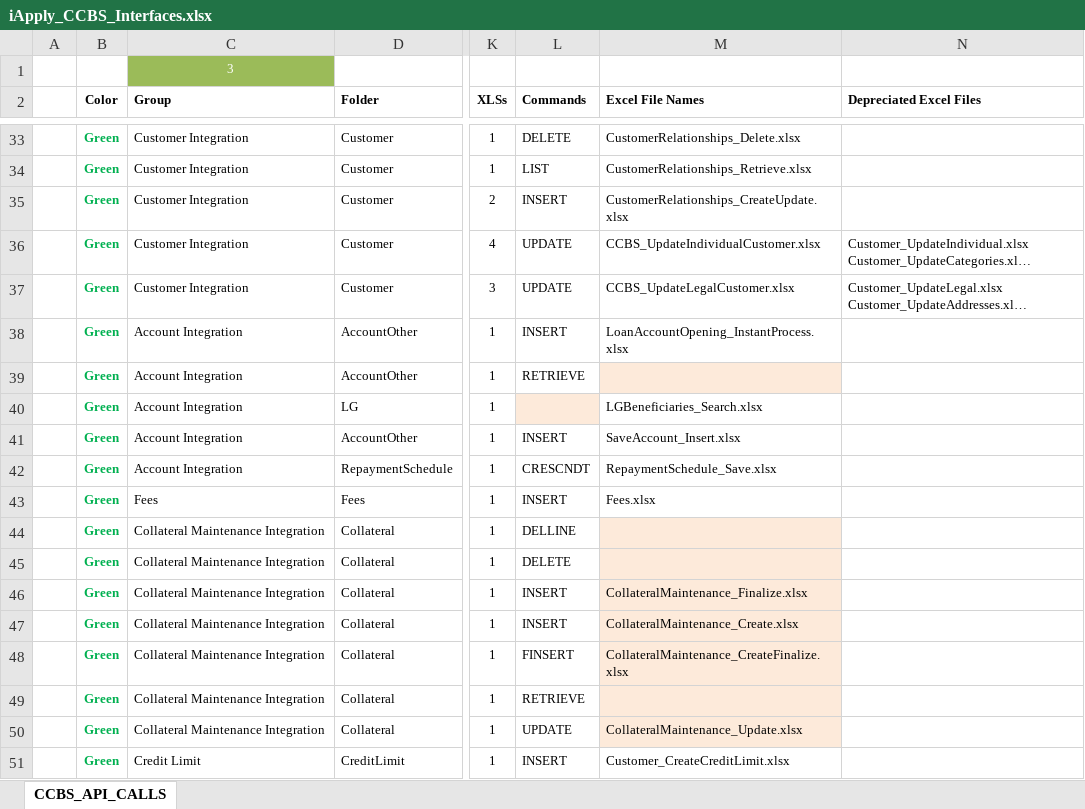
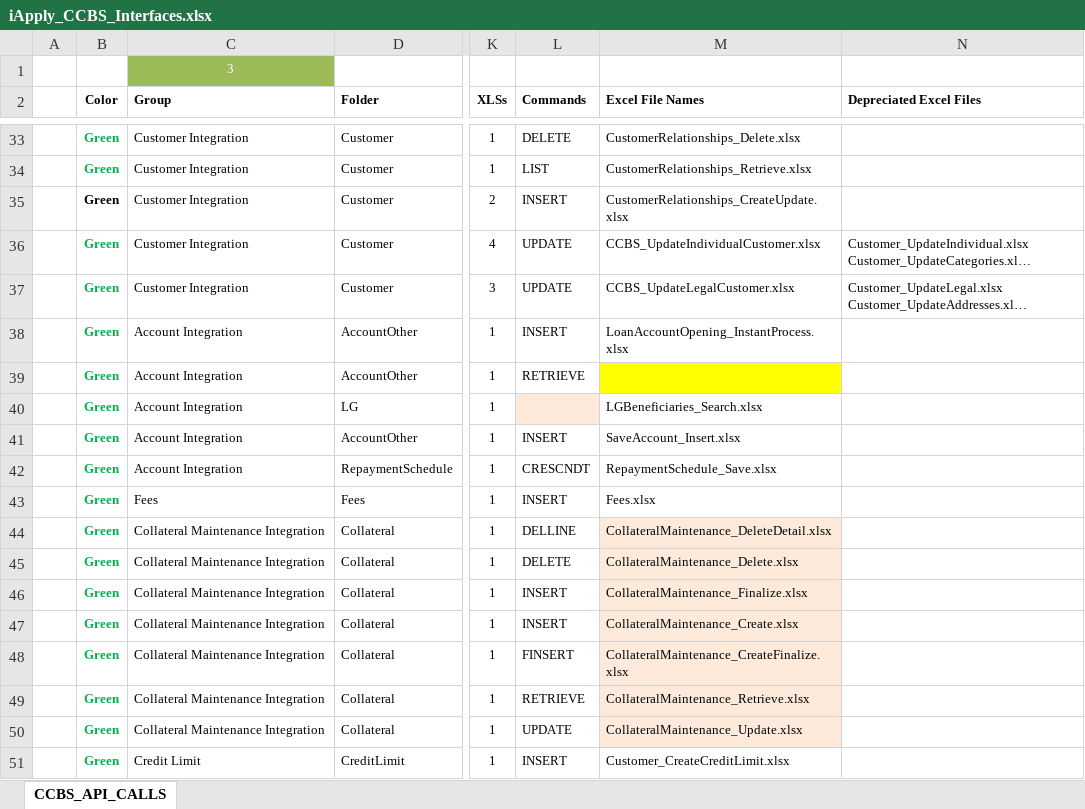
Before and after one commit to aafent/iApply_CCBS_API, an Excel workbook: iApply_CCBS_Interfaces.xlsx, sheet CCBS_API_CALLS, drawn as a sheet; only a part is shown, gaps mark what is left out; long unchanged cells end in …; values as stored, in another font and other column widths than the file's, no borders; table styles not drawn; the diff covers the shown part only; the diff names each change by its address in the sheet, - before the commit and + after, or states it on an @@ line.

Commit message:
Updates to excel files

```diff
--- a/iApply_CCBS_Interfaces.xlsx (sheet CCBS_API_CALLS)
+++ b/iApply_CCBS_Interfaces.xlsx (sheet CCBS_API_CALLS)
-B35 text colour: #00B050
+B35 text colour: black
-M39 fill: #FDEADA
+M39 fill: #FFFF00
-M44 (Excel File Names): (empty)
+M44 (Excel File Names): CollateralMaintenance_DeleteDetail.xlsx
-M45 (Excel File Names): (empty)
+M45 (Excel File Names): CollateralMaintenance_Delete.xlsx
-M49 (Excel File Names): (empty)
+M49 (Excel File Names): CollateralMaintenance_Retrieve.xlsx
```
Also changed, not shown: 9 edited cells elsewhere in this sheet, IA_CCBS_BANK_SIDE/AccountOther/LoanAccountOpening_InstantProcess.xlsx, IA_CCBS_BANK_SIDE/AccountOther/SaveAccount_Insert.xlsx, 10 other files.
